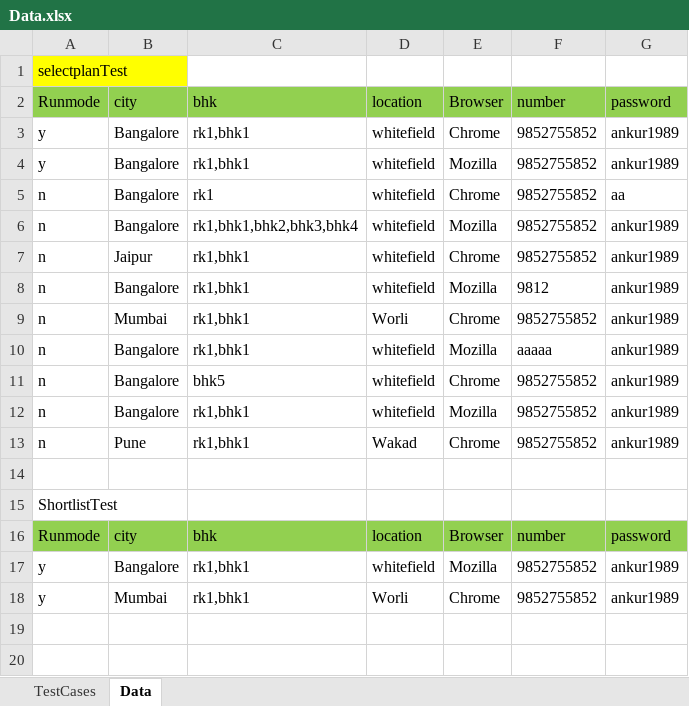
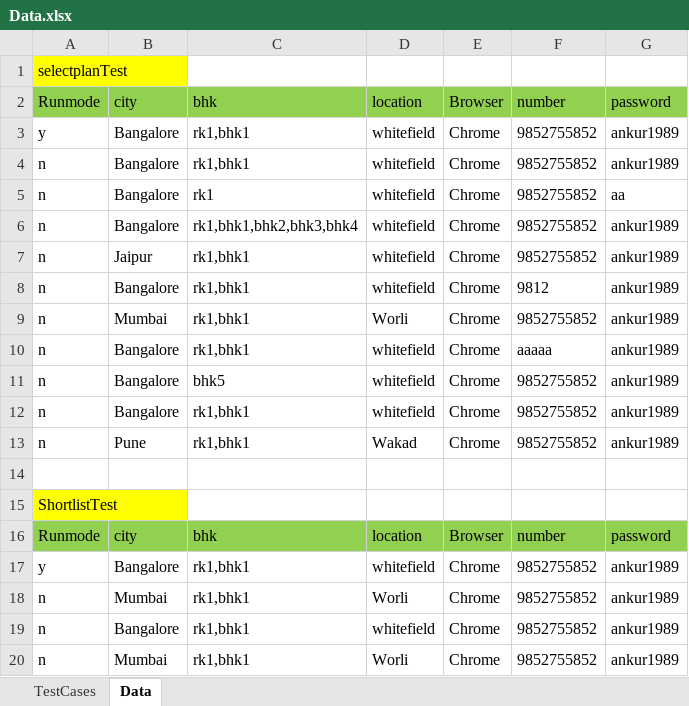
Before and after one commit to ankur11111/NoBrokerSelenium, an Excel workbook: Data.xlsx, sheet Data, drawn as a sheet; values as stored, in another font and other column widths than the file's, no borders; the diff names each change by its address in the sheet, - before the commit and + after, or states it on an @@ line.

```diff
--- a/Data.xlsx (sheet Data)
+++ b/Data.xlsx (sheet Data)
-A4: y
+A4: n
-E4: Mozilla
+E4: Chrome
-E6: Mozilla
+E6: Chrome
-E8: Mozilla
+E8: Chrome
-E10: Mozilla
+E10: Chrome
-E12: Mozilla
+E12: Chrome
-A15 fill: none
+A15 fill: #FFFF00
-E17: Mozilla
+E17: Chrome
-A18: y
+A18: n
+row 19: n | Bangalore | rk1,bhk1 | whitefield | Chrome | 9852755852 | ankur1989
+row 20: n | Mumbai | rk1,bhk1 | Worli | Chrome | 9852755852 | ankur1989
```
Also changed, not shown: 1 other file.
